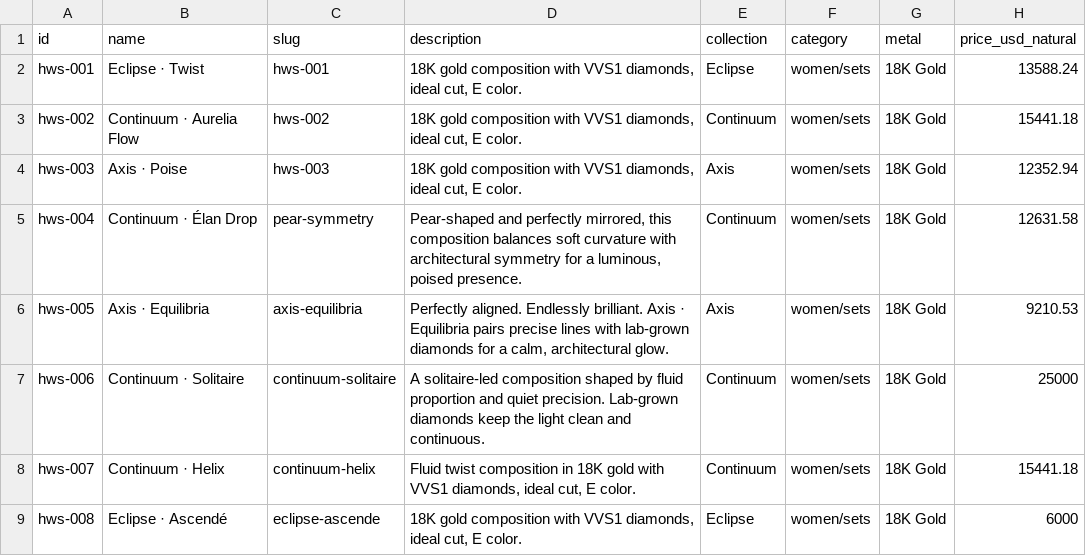
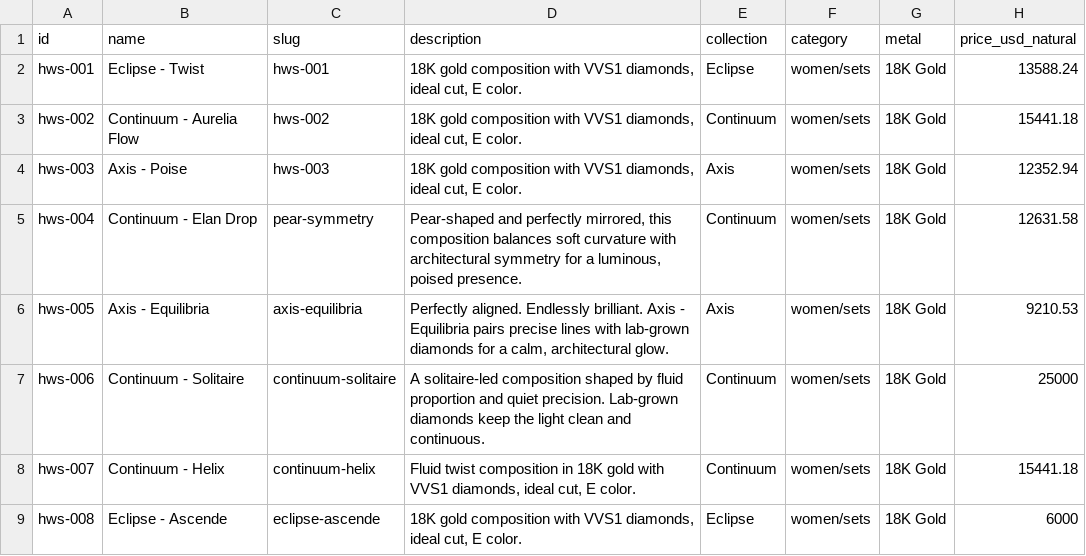
Before and after one commit to arifmanasiya/heerawalla, a CSV file: data/products-women-sets.csv, drawn as a sheet; only a part is shown; the diff names each change by its address in the sheet, - before the commit and + after, or states it on an @@ line.

```diff
--- a/data/products-women-sets.csv
+++ b/data/products-women-sets.csv
-B2 (name): Eclipse · Twist
+B2 (name): Eclipse - Twist
-B3 (name): Continuum · Aurelia Flow
+B3 (name): Continuum - Aurelia Flow
-B4 (name): Axis · Poise
+B4 (name): Axis - Poise
-B5 (name): Continuum · Élan Drop
+B5 (name): Continuum - Elan Drop
-B6 (name): Axis · Equilibria
+B6 (name): Axis - Equilibria
-D6 (description): …brilliant. Axis · Equilibria pairs…
+D6 (description): …brilliant. Axis - Equilibria pairs…
-B7 (name): Continuum · Solitaire
+B7 (name): Continuum - Solitaire
-B8 (name): Continuum · Helix
+B8 (name): Continuum - Helix
-B9 (name): Eclipse · Ascendé
+B9 (name): Eclipse - Ascende
```
Also changed, not shown: data/products-men-bands.csv, data/products-men-sets.csv, 11 other files.
